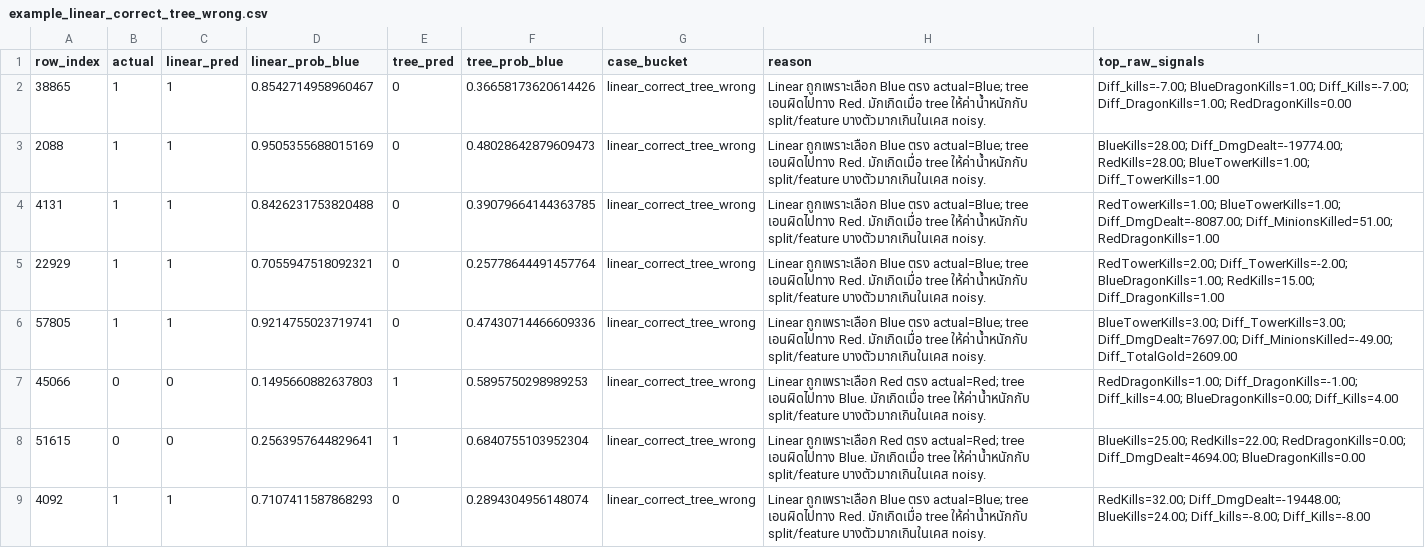
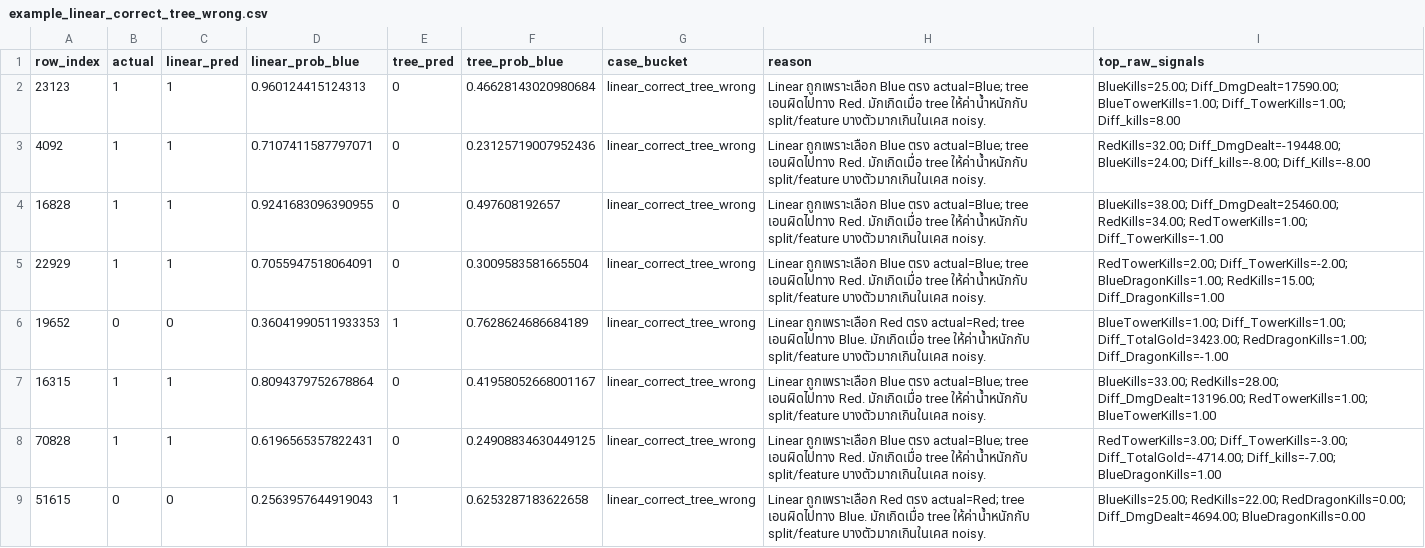
Before and after one commit to Kiatisakk/Predicting-League-of-Legends-Match-Outcomes-Using-10-Minute-Data, a CSV file: outputs/error_analysis/example_linear_correct_tree_wrong.csv, drawn as a sheet.

```diff
--- a/outputs/error_analysis/example_linear_correct_tree_wrong.csv
+++ b/outputs/error_analysis/example_linear_correct_tree_wrong.csv
@@ -1,9 +1,9 @@
 row_index,actual,linear_pred,linear_prob_blue,tree_pred,tree_prob_blue,case_bucket,reason,top_raw_signals
-38865,1,1,0.8542714958960467,0,0.36658173620614426,linear_correct_tree_wrong,Linear ถูกเพราะเลือก Blue ตรง actual=Blue; tree เอนผิดไปทาง Red. มักเกิดเมื่อ tree ให้ค่าน้ำหนักกับ split/feature บางตัวมากเกินในเคส noisy.,Diff_kills=-7.00; BlueDragonKills=1.00; Diff_Kills=-7.00; Diff_DragonKills=1.00; RedDragonKills=0.00
-2088,1,1,0.9505355688015169,0,0.48028642879609473,linear_correct_tree_wrong,Linear ถูกเพราะเลือก Blue ตรง actual=Blue; tree เอนผิดไปทาง Red. มักเกิดเมื่อ tree ให้ค่าน้ำหนักกับ split/feature บางตัวมากเกินในเคส noisy.,BlueKills=28.00; Diff_DmgDealt=-19774.00; RedKills=28.00; BlueTowerKills=1.00; Diff_TowerKills=1.00
-4131,1,1,0.8426231753820488,0,0.39079664144363785,linear_correct_tree_wrong,Linear ถูกเพราะเลือก Blue ตรง actual=Blue; tree เอนผิดไปทาง Red. มักเกิดเมื่อ tree ให้ค่าน้ำหนักกับ split/feature บางตัวมากเกินในเคส noisy.,RedTowerKills=1.00; BlueTowerKills=1.00; Diff_DmgDealt=-8087.00; Diff_MinionsKilled=51.00; RedDragonKills=1.00
-22929,1,1,0.7055947518092321,0,0.25778644491457764,linear_correct_tree_wrong,Linear ถูกเพราะเลือก Blue ตรง actual=Blue; tree เอนผิดไปทาง Red. มักเกิดเมื่อ tree ให้ค่าน้ำหนักกับ split/feature บางตัวมากเกินในเคส noisy.,RedTowerKills=2.00; Diff_TowerKills=-2.00; BlueDragonKills=1.00; RedKills=15.00; Diff_DragonKills=1.00
-57805,1,1,0.9214755023719741,0,0.47430714466609336,linear_correct_tree_wrong,Linear ถูกเพราะเลือก Blue ตรง actual=Blue; tree เอนผิดไปทาง Red. มักเกิดเมื่อ tree ให้ค่าน้ำหนักกับ split/feature บางตัวมากเกินในเคส noisy.,BlueTowerKills=3.00; Diff_TowerKills=3.00; Diff_DmgDealt=7697.00; Diff_MinionsKilled=-49.00; Diff_TotalGold=2609.00
-45066,0,0,0.1495660882637803,1,0.5895750298989253,linear_correct_tree_wrong,Linear ถูกเพราะเลือก Red ตรง actual=Red; tree เอนผิดไปทาง Blue. มักเกิดเมื่อ tree ให้ค่าน้ำหนักกับ split/feature บางตัวมากเกินในเคส noisy.,RedDragonKills=1.00; Diff_DragonKills=-1.00; Diff_kills=4.00; BlueDragonKills=0.00; Diff_Kills=4.00
-51615,0,0,0.2563957644829641,1,0.6840755103952304,linear_correct_tree_wrong,Linear ถูกเพราะเลือก Red ตรง actual=Red; tree เอนผิดไปทาง Blue. มักเกิดเมื่อ tree ให้ค่าน้ำหนักกับ split/feature บางตัวมากเกินในเคส noisy.,BlueKills=25.00; RedKills=22.00; RedDragonKills=0.00; Diff_DmgDealt=4694.00; BlueDragonKills=0.00
-4092,1,1,0.7107411587868293,0,0.2894304956148074,linear_correct_tree_wrong,Linear ถูกเพราะเลือก Blue ตรง actual=Blue; tree เอนผิดไปทาง Red. มักเกิดเมื่อ tree ให้ค่าน้ำหนักกับ split/feature บางตัวมากเกินในเคส noisy.,RedKills=32.00; Diff_DmgDealt=-19448.00; BlueKills=24.00; Diff_kills=-8.00; Diff_Kills=-8.00
+23123,1,1,0.960124415124313,0,0.46628143020980684,linear_correct_tree_wrong,Linear ถูกเพราะเลือก Blue ตรง actual=Blue; tree เอนผิดไปทาง Red. มักเกิดเมื่อ tree ให้ค่าน้ำหนักกับ split/feature บางตัวมากเกินในเคส noisy.,BlueKills=25.00; Diff_DmgDealt=17590.00; BlueTowerKills=1.00; Diff_TowerKills=1.00; Diff_kills=8.00
+4092,1,1,0.7107411587797071,0,0.23125719007952436,linear_correct_tree_wrong,Linear ถูกเพราะเลือก Blue ตรง actual=Blue; tree เอนผิดไปทาง Red. มักเกิดเมื่อ tree ให้ค่าน้ำหนักกับ split/feature บางตัวมากเกินในเคส noisy.,RedKills=32.00; Diff_DmgDealt=-19448.00; BlueKills=24.00; Diff_kills=-8.00; Diff_Kills=-8.00
+16828,1,1,0.9241683096390955,0,0.497608192657,linear_correct_tree_wrong,Linear ถูกเพราะเลือก Blue ตรง actual=Blue; tree เอนผิดไปทาง Red. มักเกิดเมื่อ tree ให้ค่าน้ำหนักกับ split/feature บางตัวมากเกินในเคส noisy.,BlueKills=38.00; Diff_DmgDealt=25460.00; RedKills=34.00; RedTowerKills=1.00; Diff_TowerKills=-1.00
+22929,1,1,0.7055947518064091,0,0.3009583581665504,linear_correct_tree_wrong,Linear ถูกเพราะเลือก Blue ตรง actual=Blue; tree เอนผิดไปทาง Red. มักเกิดเมื่อ tree ให้ค่าน้ำหนักกับ split/feature บางตัวมากเกินในเคส noisy.,RedTowerKills=2.00; Diff_TowerKills=-2.00; BlueDragonKills=1.00; RedKills=15.00; Diff_DragonKills=1.00
+19652,0,0,0.36041990511933353,1,0.7628624686684189,linear_correct_tree_wrong,Linear ถูกเพราะเลือก Red ตรง actual=Red; tree เอนผิดไปทาง Blue. มักเกิดเมื่อ tree ให้ค่าน้ำหนักกับ split/feature บางตัวมากเกินในเคส noisy.,BlueTowerKills=1.00; Diff_TowerKills=1.00; Diff_TotalGold=3423.00; RedDragonKills=1.00; Diff_DragonKills=-1.00
+16315,1,1,0.8094379752678864,0,0.41958052668001167,linear_correct_tree_wrong,Linear ถูกเพราะเลือก Blue ตรง actual=Blue; tree เอนผิดไปทาง Red. มักเกิดเมื่อ tree ให้ค่าน้ำหนักกับ split/feature บางตัวมากเกินในเคส noisy.,BlueKills=33.00; RedKills=28.00; Diff_DmgDealt=13196.00; RedTowerKills=1.00; BlueTowerKills=1.00
+70828,1,1,0.6196565357822431,0,0.24908834630449125,linear_correct_tree_wrong,Linear ถูกเพราะเลือก Blue ตรง actual=Blue; tree เอนผิดไปทาง Red. มักเกิดเมื่อ tree ให้ค่าน้ำหนักกับ split/feature บางตัวมากเกินในเคส noisy.,RedTowerKills=3.00; Diff_TowerKills=-3.00; Diff_TotalGold=-4714.00; Diff_kills=-7.00; BlueDragonKills=1.00
+51615,0,0,0.2563957644919043,1,0.6253287183622658,linear_correct_tree_wrong,Linear ถูกเพราะเลือก Red ตรง actual=Red; tree เอนผิดไปทาง Blue. มักเกิดเมื่อ tree ให้ค่าน้ำหนักกับ split/feature บางตัวมากเกินในเคส noisy.,BlueKills=25.00; RedKills=22.00; RedDragonKills=0.00; Diff_DmgDealt=4694.00; BlueDragonKills=0.00
```
Also changed, not shown: outputs/error_analysis/detailed_case_explanations.csv, outputs/error_analysis/example_both_wrong.csv, 16 other files.
